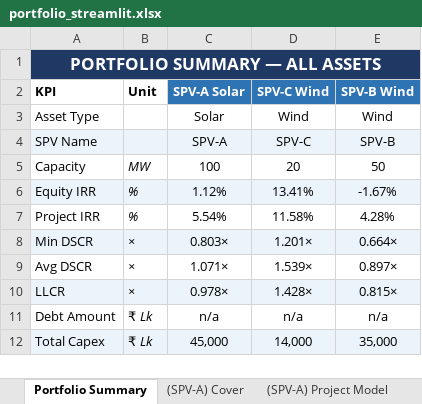
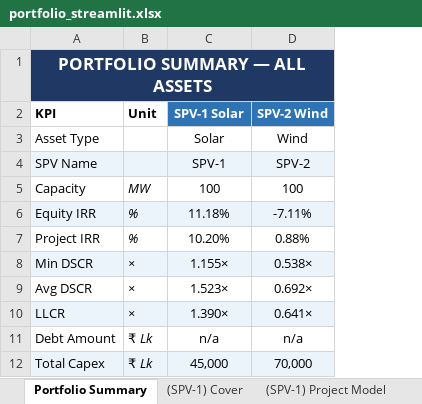
Before and after one commit to aamall00/solar_ipp_model, an Excel workbook: output/portfolio_streamlit.xlsx, sheet Portfolio Summary, drawn as a sheet; values as stored, in another font and other column widths than the file's, no borders; removed rows and columns are numbered as before the commit, all else as after; the diff names each change by its address in the sheet, - before the commit and + after, or states it on an @@ line.

```diff
--- a/output/portfolio_streamlit.xlsx (sheet Portfolio Summary)
+++ b/output/portfolio_streamlit.xlsx (sheet Portfolio Summary)
-sheet tab: (SPV-A) Cover
+sheet tab: (SPV-1) Cover
-sheet tab: (SPV-A) Project Model
+sheet tab: (SPV-1) Project Model
-column D (SPV-C Wind), rows 3-12: Wind | SPV-C | 20 | 13.41% | 11.58% | 1.201× | 1.539× | 1.428× | n/a | 14,000
-column E (SPV-B Wind), rows 3-12: Wind | SPV-B | 50 | -1.67% | 4.28% | 0.664× | 0.897× | 0.815× | n/a | 35,000
+column D (SPV-2 Wind), rows 3-12: Wind | SPV-2 | 100 | -7.11% | 0.88% | 0.538× | 0.692× | 0.641× | n/a | 70,000
-C2: SPV-A Solar
+C2: SPV-1 Solar
-C4 (SPV-1 Solar): SPV-A
+C4 (SPV-1 Solar): SPV-1
-C6 (SPV-1 Solar): 1.12%
+C6 (SPV-1 Solar): 11.18%
-C7 (SPV-1 Solar): 5.54%
+C7 (SPV-1 Solar): 10.20%
-C8 (SPV-1 Solar): 0.803×
+C8 (SPV-1 Solar): 1.155×
-C9 (SPV-1 Solar): 1.071×
+C9 (SPV-1 Solar): 1.523×
-C10 (SPV-1 Solar): 0.978×
+C10 (SPV-1 Solar): 1.390×
```
Also changed, not shown: sheet (SPV-2) Project Model, sheet (SPV-1) Project Model, sheet (SPV-2) Cover, sheet (SPV-1) Assumptions, sheet (SPV-1) Cover, sheet (SPV-2) Assumptions, other sheet tabs, 1 other file.
